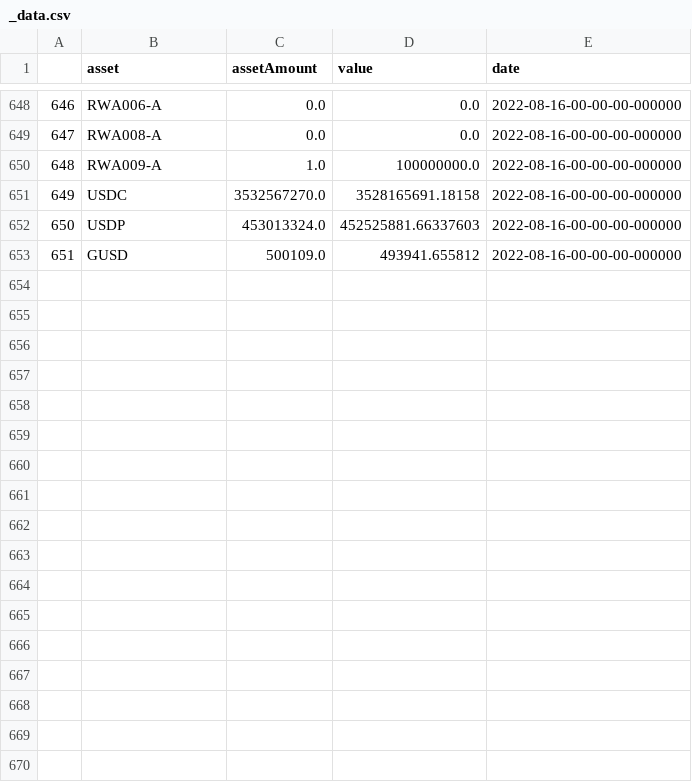
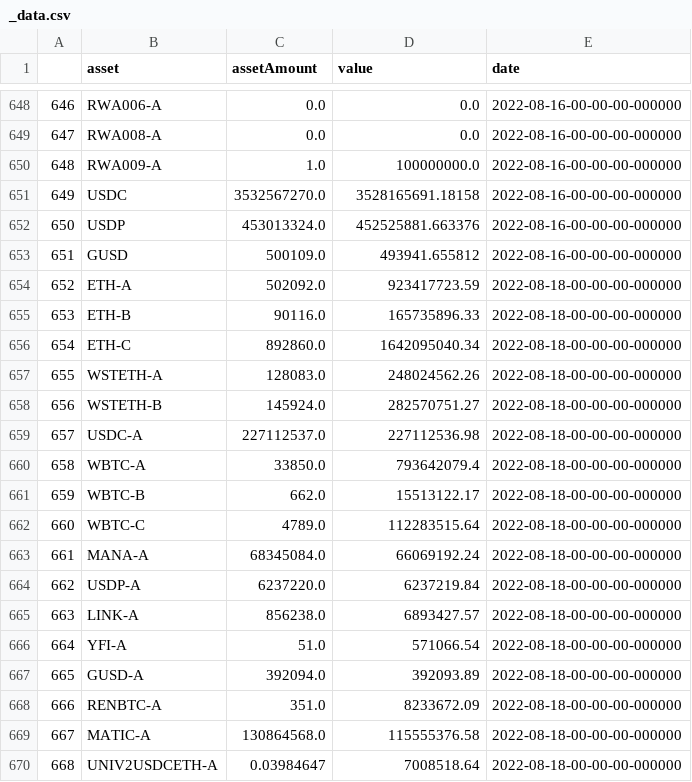
Before and after one commit to Jacob-Pang/markets_database, a CSV file: cryptocurrency/coin_reserves/dai_reserves/_data.csv, drawn as a sheet; only a part is shown, gaps mark what is left out; the diff covers the shown part only.

```diff
--- a/cryptocurrency/coin_reserves/dai_reserves/_data.csv
+++ b/cryptocurrency/coin_reserves/dai_reserves/_data.csv
@@ -651,3 +651,20 @@
 649,USDC,3532567270.0,3528165691.18158,2022-08-16-00-00-00-000000
-650,USDP,453013324.0,452525881.66337603,2022-08-16-00-00-00-000000
+650,USDP,453013324.0,452525881.663376,2022-08-16-00-00-00-000000
 651,GUSD,500109.0,493941.655812,2022-08-16-00-00-00-000000
+652,ETH-A,502092.0,923417723.59,2022-08-18-00-00-00-000000
+653,ETH-B,90116.0,165735896.33,2022-08-18-00-00-00-000000
+654,ETH-C,892860.0,1642095040.34,2022-08-18-00-00-00-000000
+655,WSTETH-A,128083.0,248024562.26,2022-08-18-00-00-00-000000
+656,WSTETH-B,145924.0,282570751.27,2022-08-18-00-00-00-000000
+657,USDC-A,227112537.0,227112536.98,2022-08-18-00-00-00-000000
+658,WBTC-A,33850.0,793642079.4,2022-08-18-00-00-00-000000
+659,WBTC-B,662.0,15513122.17,2022-08-18-00-00-00-000000
+660,WBTC-C,4789.0,112283515.64,2022-08-18-00-00-00-000000
+661,MANA-A,68345084.0,66069192.24,2022-08-18-00-00-00-000000
+662,USDP-A,6237220.0,6237219.84,2022-08-18-00-00-00-000000
+663,LINK-A,856238.0,6893427.57,2022-08-18-00-00-00-000000
+664,YFI-A,51.0,571066.54,2022-08-18-00-00-00-000000
+665,GUSD-A,392094.0,392093.89,2022-08-18-00-00-00-000000
+666,RENBTC-A,351.0,8233672.09,2022-08-18-00-00-00-000000
+667,MATIC-A,130864568.0,115555376.58,2022-08-18-00-00-00-000000
+668,UNIV2USDCETH-A,0.03984647,7008518.64,2022-08-18-00-00-00-000000
```
Also changed, not shown: 15 added rows elsewhere in this file.
